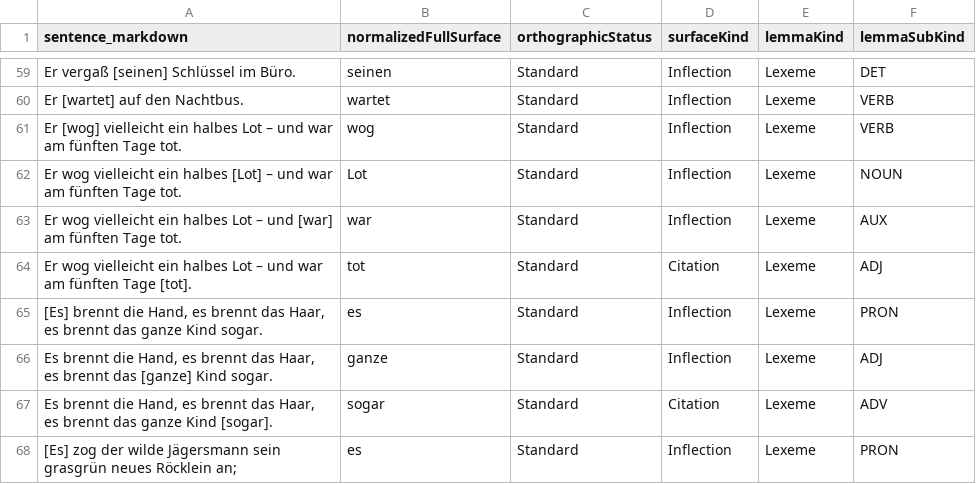
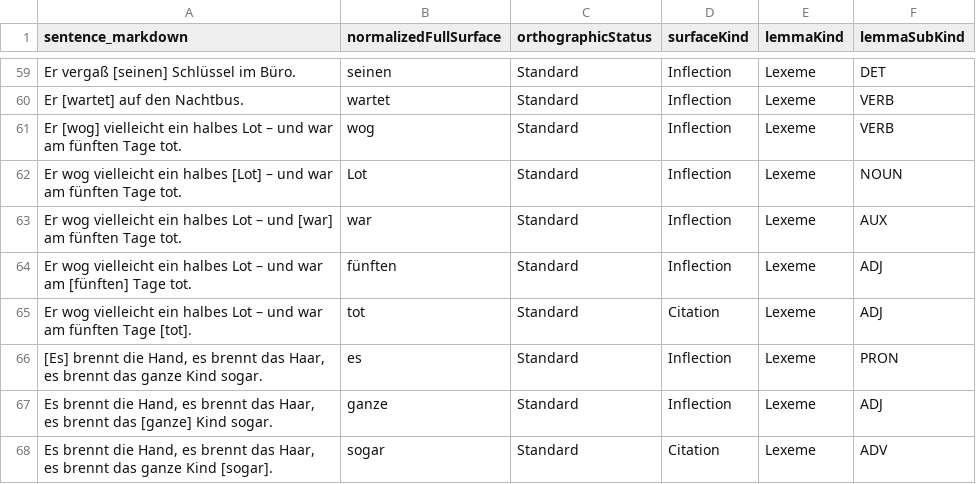
Before and after one commit to clockblocker/dumling, a CSV file: docs-site/src/content/attestations-to-generate/de/classification-logbook/de-attested-selection-descriptors.csv, drawn as a sheet; only a part is shown, gaps mark what is left out; the shorter side is filled out with more unchanged rows.

```diff
--- a/docs-site/src/content/attestations-to-generate/de/classification-logbook/de-attested-selection-descriptors.csv
+++ b/docs-site/src/content/attestations-to-generate/de/classification-logbook/de-attested-selection-descriptors.csv
@@ -63,2 +63,3 @@ Er wog vielleicht ein halbes [Lot] – und war am fünften Tage tot. ,Lot,Standa
 Er wog vielleicht ein halbes Lot – und [war] am fünften Tage tot. ,war,Standard,Inflection,Lexeme,AUX
+Er wog vielleicht ein halbes Lot – und war am [fünften] Tage tot. ,fünften,Standard,Inflection,Lexeme,ADJ
 Er wog vielleicht ein halbes Lot – und war am fünften Tage [tot]. ,tot,Standard,Citation,Lexeme,ADJ
```
Also changed, not shown: docs-site/src/content/attestations-to-generate/de/classification-logbook/de-attested-selections.csv, 6 other files.
